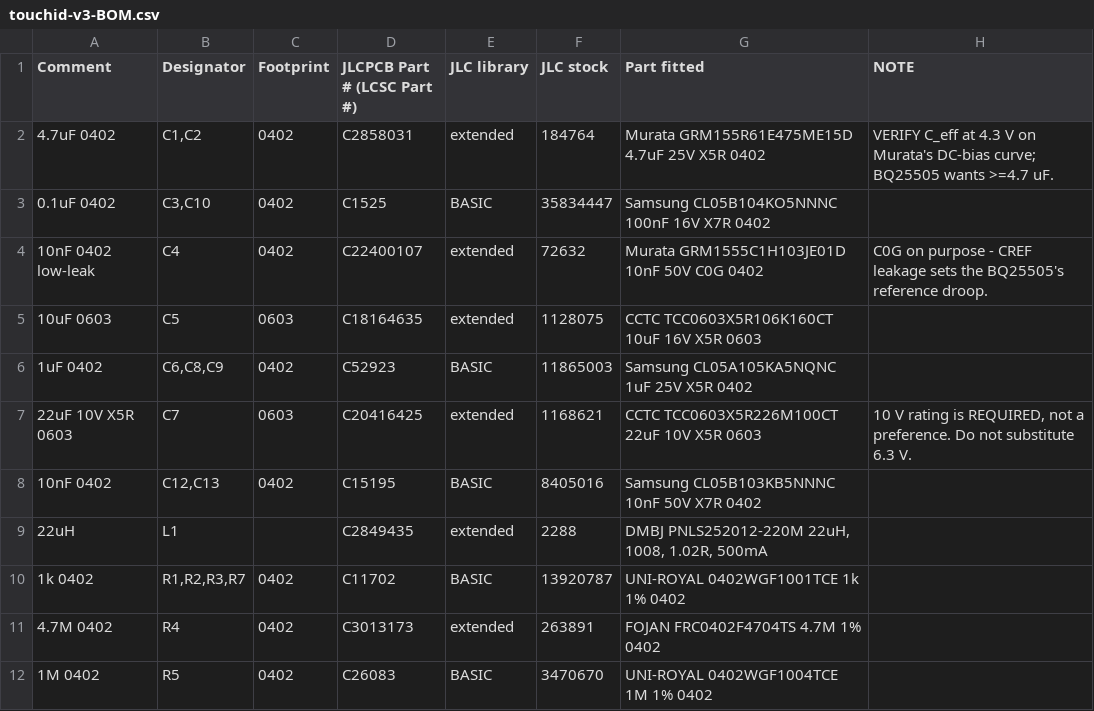
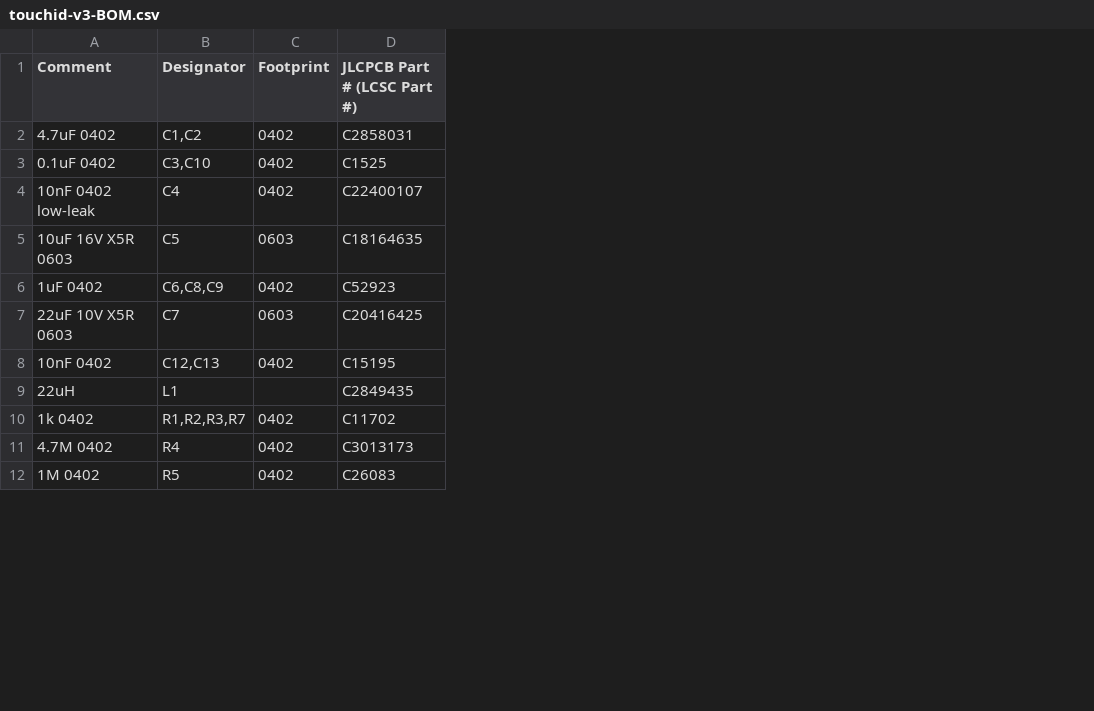
Before and after one commit to Drivera0/touch-id-public, a CSV file: cad/exports/touchid-v3-BOM.csv, drawn as a sheet; only a part is shown; the diff names each change by its address in the sheet, - before the commit and + after, or states it on an @@ line.

Commit message:
Put the gerbers on the corner origin instead of moving the CPL
Reverses the previous fix's direction, which is what was actually asked for
and is also the convention JLCPCB documents.

The board now carries (aux_axis_origin -9.65 9.65) -- KiCad is Y-DOWN so
+9.65 is the BOTTOM edge, making that the lower-left corner -- and is plotted
with 'use drill/place file origin' ON. Edge_Cuts.gbr now runs 0..19.30 and the
Excellon files follow the same origin (the two NPTH holes land at 1.55/17.75,
which is +-8.10 + 9.65). CPL goes back to X = x + 9.65, Y = 9.65 - y.

Either convention works. Only agreement matters, and agreement is now proved
against the gerber rather than asserted: verify_handoff reads the outline out
of Edge_Cuts.gbr and requires every placement inside it. 15 checks, 0 failures;
verify_gerbers 12, 0.

C5 FIX -- and it was my file after all. The BOM carried four extra metadata
columns (library, stock, part fitted, note) that are useful to a human but
that JLCPCB's matcher has to see past to work out which column holds the part
number. It dropped C5 to 'No Part Selected' on EVERY upload while C18164635
sat right there with 1.1M in stock. The upload file is now EXACTLY the four
columns their template defines, and the annotated version lives beside it as
touchid-v3-BOM-annotated.csv. C5's comment also went from the under-specified
'10uF 0603' to '10uF 16V X5R 0603', matching the pattern of C7, which never
failed to match.

Lesson: put nothing in a fab upload file that the template does not ask for.

```diff
--- a/cad/exports/touchid-v3-BOM.csv
+++ b/cad/exports/touchid-v3-BOM.csv
-column E (JLC library), rows 2-12: extended | BASIC | extended | extended | BASIC | extended | BASIC | extended | BASIC | extended | BASIC
-column F (JLC stock), rows 2-12: 184764 | 35834447 | 72632 | 1128075 | 11865003 | 1168621 | 8405016 | 2288 | 13920787 | 263891 | 3470670
-column G (Part fitted), rows 2-12: Murata GRM155R61E475ME15D 4.7uF 25V X5R 0402 | Samsung CL05B104KO5NNNC 100nF 16V X7R 0402 | Murata GRM1555C1H103JE01D 10nF 50V C0G 0402 | CCTC TCC0603X5R106K160CT 10uF 16V X5R 0603 | Samsung CL05A105KA5NQNC 1uF 25V X5R 0402 | CCTC TCC0603X5R226M100CT 22uF 10V X5R 0603 | Samsung CL05B103KB5NNNC 10nF 50V X7R 0402 | DMBJ PNLS252012-220M 22uH, 1008, 1.02R, 500mA | UNI-ROYAL 0402WGF1001TCE 1k 1% 0402 | FOJAN FRC0402F4704TS 4.7M 1% 0402 | UNI-ROYAL 0402WGF1004TCE 1M 1% 0402
-column H (NOTE), rows 2-7: VERIFY C_eff at 4.3 V on Murata's DC-bias curve; BQ25505 wants >=4.7 uF. |  | C0G on purpose - CREF leakage sets the BQ25505's reference droop. |  |  | 10 V rating is REQUIRED, not a preference. Do not substitute 6.3 V.
-A5 (Comment): 10uF 0603
+A5 (Comment): 10uF 16V X5R 0603
```
Also changed, not shown: cad/exports/touchid-v3-CPL.csv, cad/v3-handoff/assembly/touchid-v3-BOM-no-U1.csv, 26 other files.
